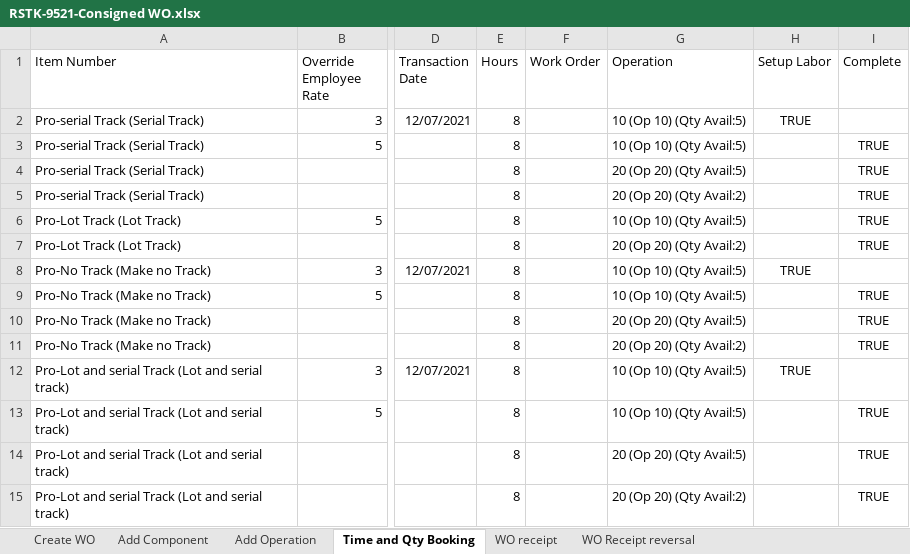
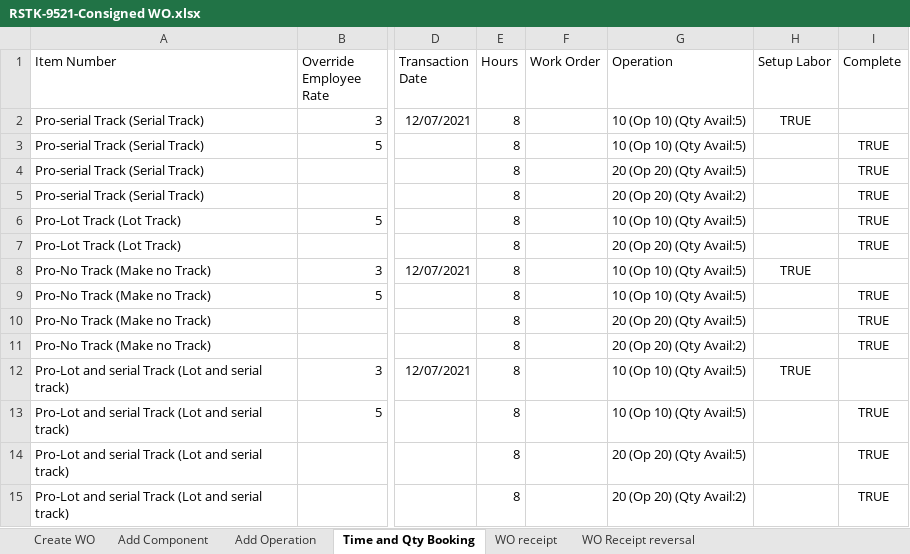
Before and after one commit to msuryawanshi20/Parallel-Execution, an Excel workbook: templates/AutomationOrg/RSTK-9521-Consigned WO.xlsx, sheet Time and Qty Booking, drawn as a sheet; only a part is shown, gaps mark what is left out; values as stored, in another font and other column widths than the file's, no borders; the diff names each change by its address in the sheet, - before the commit and + after, or states it on an @@ line.

```diff
--- a/templates/AutomationOrg/RSTK-9521-Consigned WO.xlsx (sheet Time and Qty Booking)
+++ b/templates/AutomationOrg/RSTK-9521-Consigned WO.xlsx (sheet Time and Qty Booking)
-G7 (Operation): 20 (Op 20) (Qty Avail:2)
+G7 (Operation): 20 (Op 20) (Qty Avail:5)
```
Also changed, not shown: templates/AutomationOrg/RMA Complete Flow(Issue Credit)-SO TO RMA Receipt To Create Credit Memo.xlsx, templates/AutomationOrg/RMA Complete Flow(Repair)-SO To RMA Receipt TO Replacement SO.xlsx, 9 other files.
